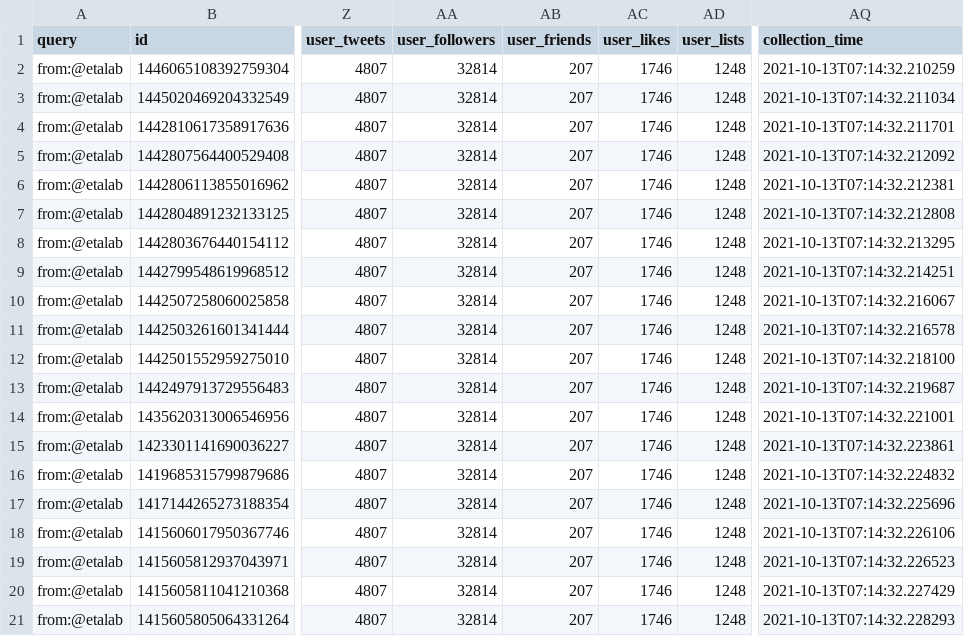
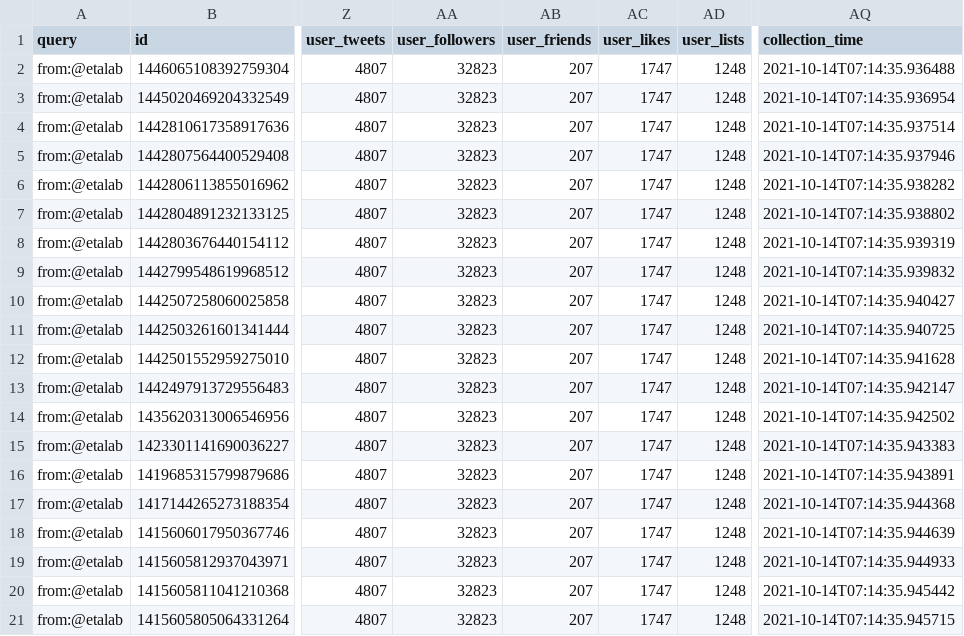
Before and after one commit to taniki/datagouvfr-tweets, a CSV file: etalab-tweets.csv, drawn as a sheet; only a part is shown, gaps mark what is left out; the diff names each change by its address in the sheet, - before the commit and + after, or states it on an @@ line.

```diff
--- a/etalab-tweets.csv
+++ b/etalab-tweets.csv
-AA2:AA21 (user_followers): 32814
+AA2:AA21 (user_followers): 32823
-AC2:AC21 (user_likes): 1746
+AC2:AC21 (user_likes): 1747
-AQ2 (collection_time): 2021-10-13T07:14:32.210259
+AQ2 (collection_time): 2021-10-14T07:14:35.936488
-AQ3 (collection_time): 2021-10-13T07:14:32.211034
+AQ3 (collection_time): 2021-10-14T07:14:35.936954
-AQ4 (collection_time): 2021-10-13T07:14:32.211701
+AQ4 (collection_time): 2021-10-14T07:14:35.937514
-AQ5 (collection_time): 2021-10-13T07:14:32.212092
+AQ5 (collection_time): 2021-10-14T07:14:35.937946
-AQ6 (collection_time): 2021-10-13T07:14:32.212381
+AQ6 (collection_time): 2021-10-14T07:14:35.938282
-AQ7 (collection_time): 2021-10-13T07:14:32.212808
+AQ7 (collection_time): 2021-10-14T07:14:35.938802
-AQ8 (collection_time): 2021-10-13T07:14:32.213295
+AQ8 (collection_time): 2021-10-14T07:14:35.939319
-AQ9 (collection_time): 2021-10-13T07:14:32.214251
+AQ9 (collection_time): 2021-10-14T07:14:35.939832
-AQ10 (collection_time): 2021-10-13T07:14:32.216067
+AQ10 (collection_time): 2021-10-14T07:14:35.940427
-AQ11 (collection_time): 2021-10-13T07:14:32.216578
+AQ11 (collection_time): 2021-10-14T07:14:35.940725
-AQ12 (collection_time): 2021-10-13T07:14:32.218100
+AQ12 (collection_time): 2021-10-14T07:14:35.941628
-AQ13 (collection_time): 2021-10-13T07:14:32.219687
+AQ13 (collection_time): 2021-10-14T07:14:35.942147
-AQ14 (collection_time): 2021-10-13T07:14:32.221001
+AQ14 (collection_time): 2021-10-14T07:14:35.942502
-AQ15 (collection_time): 2021-10-13T07:14:32.223861
+AQ15 (collection_time): 2021-10-14T07:14:35.943383
-AQ16 (collection_time): 2021-10-13T07:14:32.224832
+AQ16 (collection_time): 2021-10-14T07:14:35.943891
-AQ17 (collection_time): 2021-10-13T07:14:32.225696
+AQ17 (collection_time): 2021-10-14T07:14:35.944368
-AQ18 (collection_time): 2021-10-13T07:14:32.226106
+AQ18 (collection_time): 2021-10-14T07:14:35.944639
-AQ19 (collection_time): 2021-10-13T07:14:32.226523
+AQ19 (collection_time): 2021-10-14T07:14:35.944933
-AQ20 (collection_time): 2021-10-13T07:14:32.227429
+AQ20 (collection_time): 2021-10-14T07:14:35.945442
-AQ21 (collection_time): 2021-10-13T07:14:32.228293
+AQ21 (collection_time): 2021-10-14T07:14:35.945715
```
